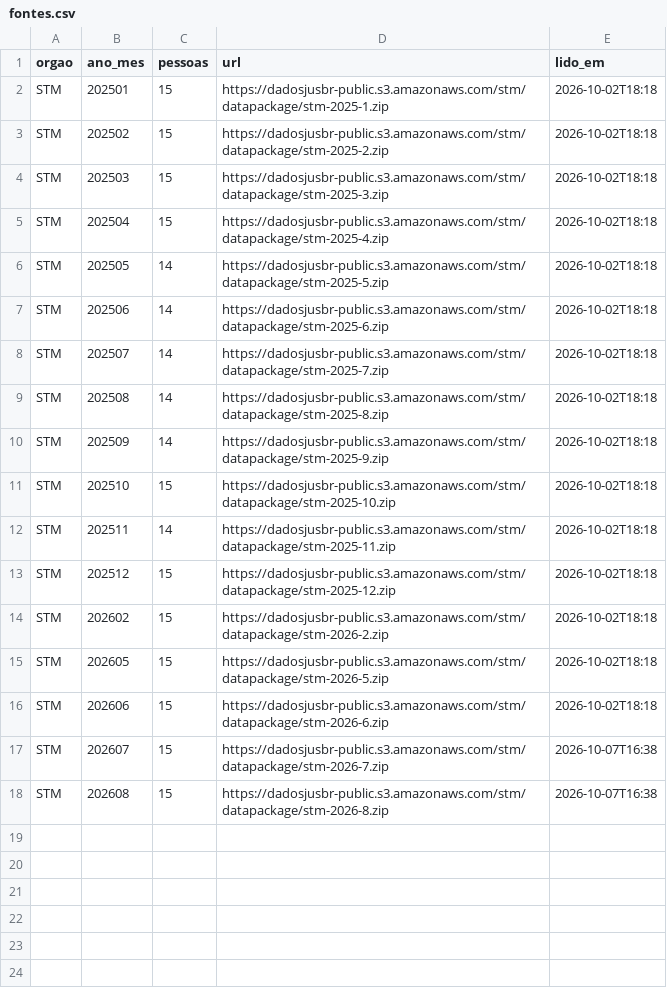
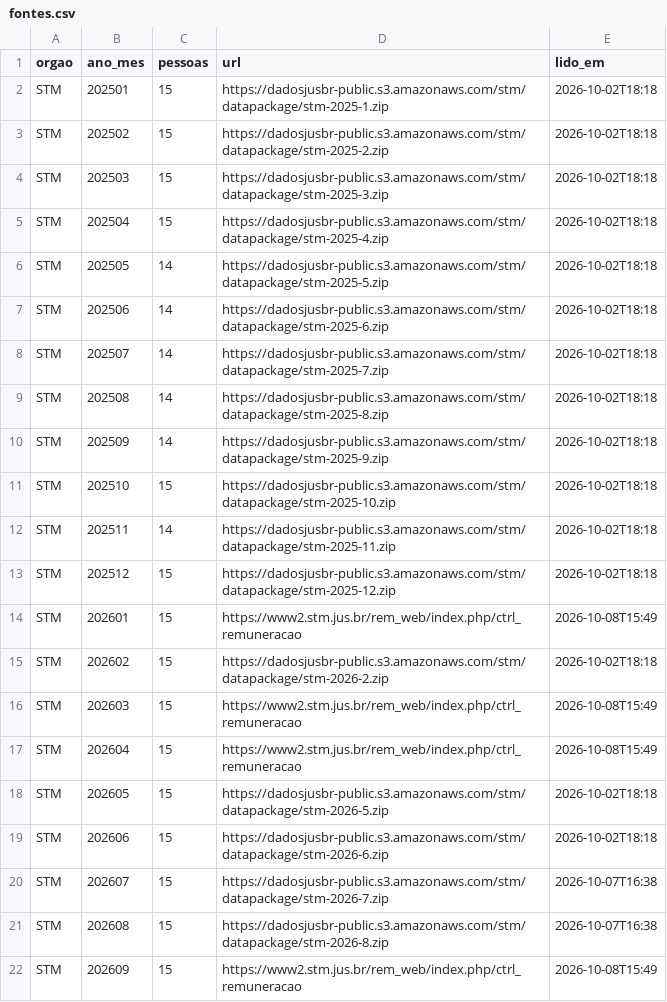
Before and after one commit to jflaloux/contas-do-poder, a CSV file: dados/judiciario/stm/fontes.csv, drawn as a sheet.

```diff
--- a/dados/judiciario/stm/fontes.csv
+++ b/dados/judiciario/stm/fontes.csv
@@ -13,3 +13,6 @@ STM,202511,14,https://dadosjusbr-public.s3.amazonaws.com/stm/datapackage/stm-202
 STM,202512,15,https://dadosjusbr-public.s3.amazonaws.com/stm/datapackage/stm-2025-12.zip,2026-10-02T18:18
+STM,202601,15,https://www2.stm.jus.br/rem_web/index.php/ctrl_remuneracao,2026-10-08T15:49
 STM,202602,15,https://dadosjusbr-public.s3.amazonaws.com/stm/datapackage/stm-2026-2.zip,2026-10-02T18:18
+STM,202603,15,https://www2.stm.jus.br/rem_web/index.php/ctrl_remuneracao,2026-10-08T15:49
+STM,202604,15,https://www2.stm.jus.br/rem_web/index.php/ctrl_remuneracao,2026-10-08T15:49
 STM,202605,15,https://dadosjusbr-public.s3.amazonaws.com/stm/datapackage/stm-2026-5.zip,2026-10-02T18:18
@@ -18 +21,2 @@ STM,202607,15,https://dadosjusbr-public.s3.amazonaws.com/stm/datapackage/stm-202
 STM,202608,15,https://dadosjusbr-public.s3.amazonaws.com/stm/datapackage/stm-2026-8.zip,2026-10-07T16:38
+STM,202609,15,https://www2.stm.jus.br/rem_web/index.php/ctrl_remuneracao,2026-10-08T15:49
```
Also changed, not shown: 10 other files.
